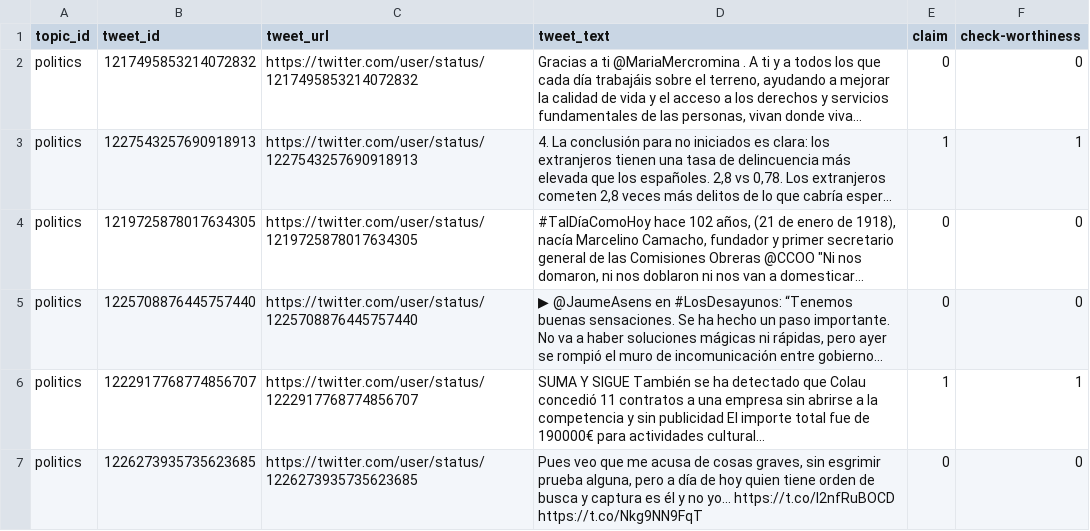
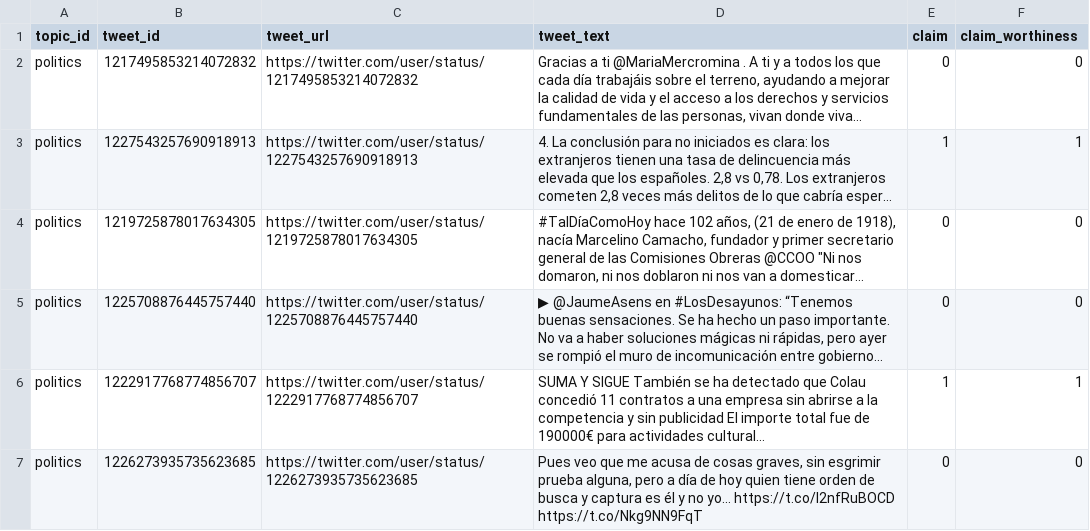
Before and after one commit to TharinduDR/InfoMiner, a TSV file: examples/clef/data/dataset_dev_spanish.tsv, drawn as a sheet; only a part is shown; long unchanged cells end in …; the diff names each change by its address in the sheet, - before the commit and + after, or states it on an @@ line.

```diff
--- a/examples/clef/data/dataset_dev_spanish.tsv
+++ b/examples/clef/data/dataset_dev_spanish.tsv
-F1: check-worthiness
+F1: claim_worthiness
```
Also changed, not shown: examples/clef/data/dataset_dev_v1_turkish.tsv, examples/clef/data/dataset_dev_v1_turkish_noclaim.tsv, 7 other files.
